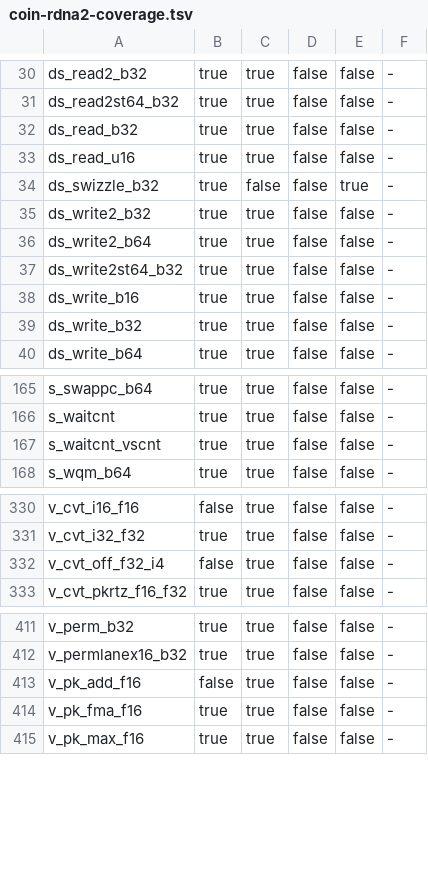
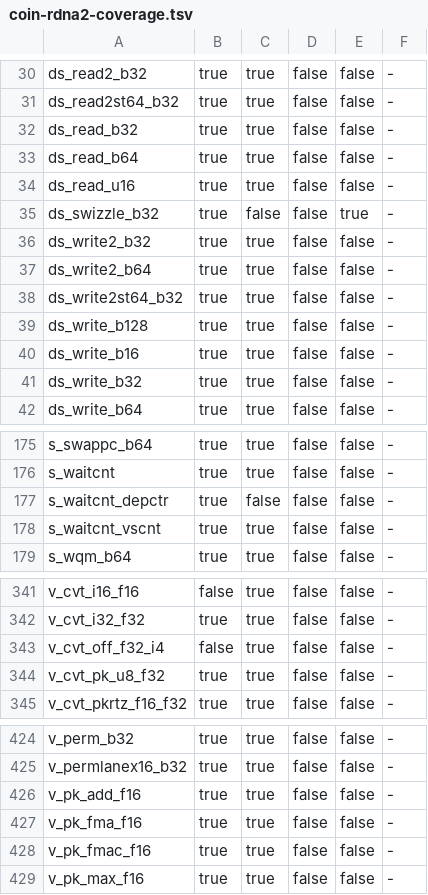
Before and after one commit to GDAgent/TomBox, a TSV file: tools/progress/coin-rdna2-coverage.tsv, drawn as a sheet; only a part is shown, gaps mark what is left out; the diff covers the shown part only.

```diff
--- a/tools/progress/coin-rdna2-coverage.tsv
+++ b/tools/progress/coin-rdna2-coverage.tsv
@@ -32,2 +32,3 @@ ds_read2st64_b32	true	true	false	false	-
 ds_read_b32	true	true	false	false	-
+ds_read_b64	true	true	false	false	-
 ds_read_u16	true	true	false	false	-
@@ -37,2 +38,3 @@ ds_write2_b64	true	true	false	false	-
 ds_write2st64_b32	true	true	false	false	-
+ds_write_b128	true	true	false	false	-
 ds_write_b16	true	true	false	false	-
@@ -166,2 +176,3 @@ s_swappc_b64	true	true	false	false	-
 s_waitcnt	true	true	false	false	-
+s_waitcnt_depctr	true	false	false	false	-
 s_waitcnt_vscnt	true	true	false	false	-
@@ -332,2 +343,3 @@ v_cvt_i32_f32	true	true	false	false	-
 v_cvt_off_f32_i4	false	true	false	false	-
+v_cvt_pk_u8_f32	true	true	false	false	-
 v_cvt_pkrtz_f16_f32	true	true	false	false	-
@@ -412,4 +425,5 @@ v_perm_b32	true	true	false	false	-
 v_permlanex16_b32	true	true	false	false	-
-v_pk_add_f16	false	true	false	false	-
+v_pk_add_f16	true	true	false	false	-
 v_pk_fma_f16	true	true	false	false	-
+v_pk_fmac_f16	true	true	false	false	-
 v_pk_max_f16	true	true	false	false	-
```
Also changed, not shown: 9 added rows and 9 edited cells elsewhere in this file, 32 other files.
